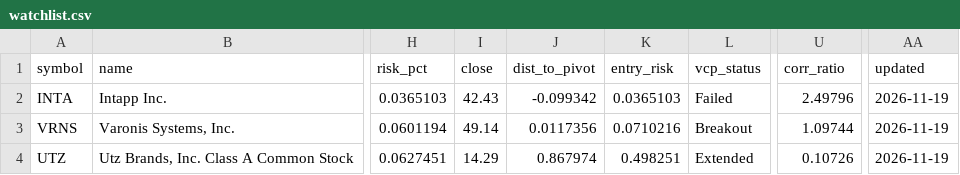
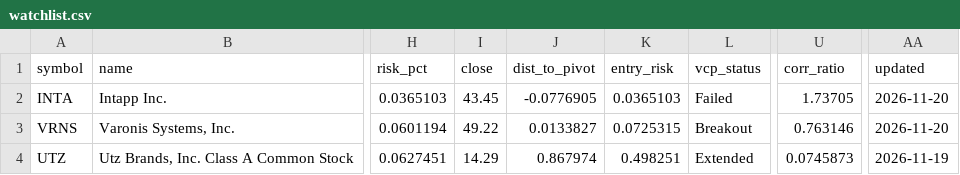
Before and after one commit to teesarasas/sepa-screener, a CSV file: data/watchlist.csv, drawn as a sheet; only a part is shown, gaps mark what is left out; the diff names each change by its address in the sheet, - before the commit and + after, or states it on an @@ line.

```diff
--- a/data/watchlist.csv
+++ b/data/watchlist.csv
-I2 (close): 42.43
+I2 (close): 43.45
-J2 (dist_to_pivot): -0.099342
+J2 (dist_to_pivot): -0.0776905
-U2 (corr_ratio): 2.49796
+U2 (corr_ratio): 1.73705
-AA2:AA3 (updated): 2026-11-19
+AA2:AA3 (updated): 2026-11-20
-I3 (close): 49.14
+I3 (close): 49.22
-J3 (dist_to_pivot): 0.0117356
+J3 (dist_to_pivot): 0.0133827
-K3 (entry_risk): 0.0710216
+K3 (entry_risk): 0.0725315
-U3 (corr_ratio): 1.09744
+U3 (corr_ratio): 0.763146
-U4 (corr_ratio): 0.10726
+U4 (corr_ratio): 0.0745873
```
Also changed, not shown: 2 other files.
